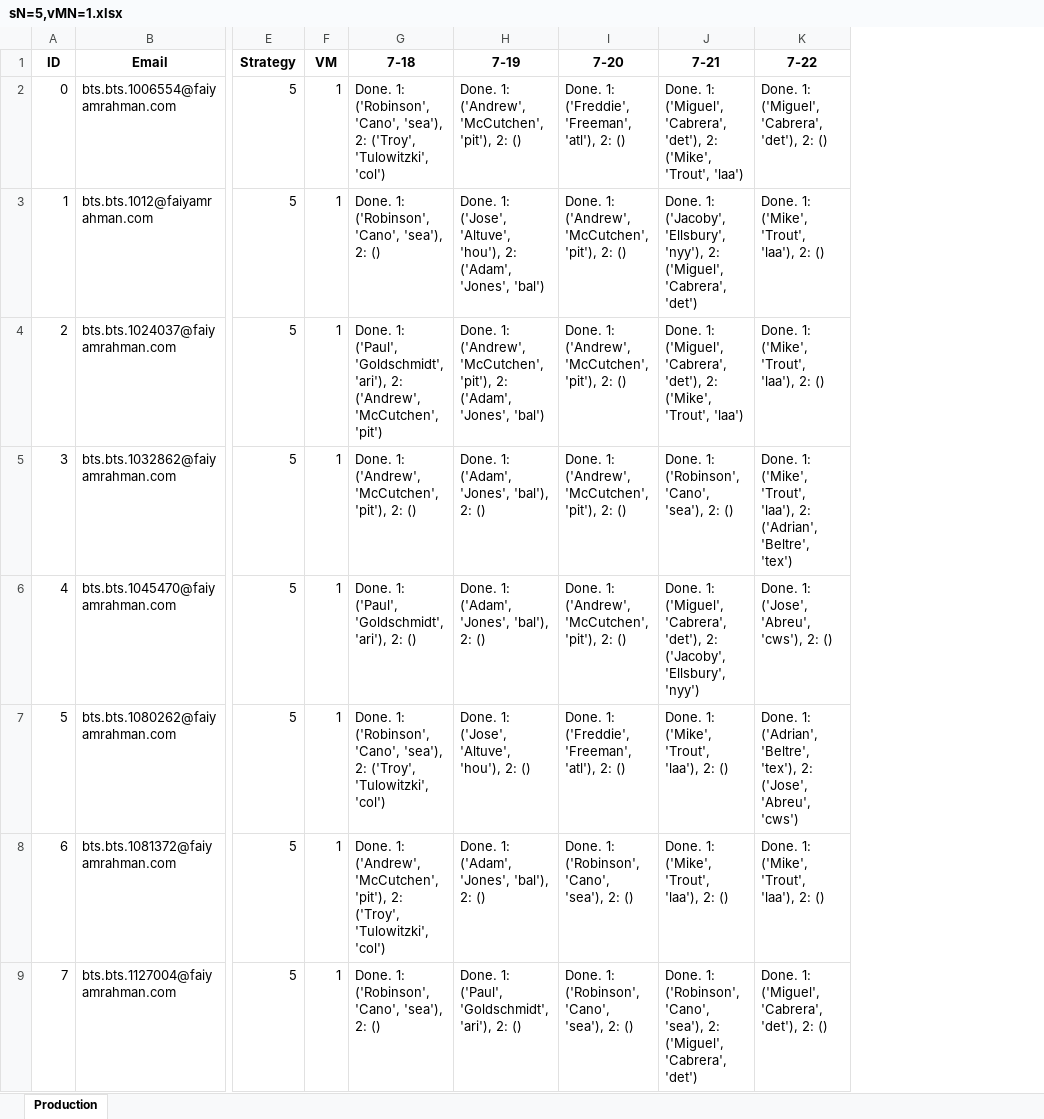
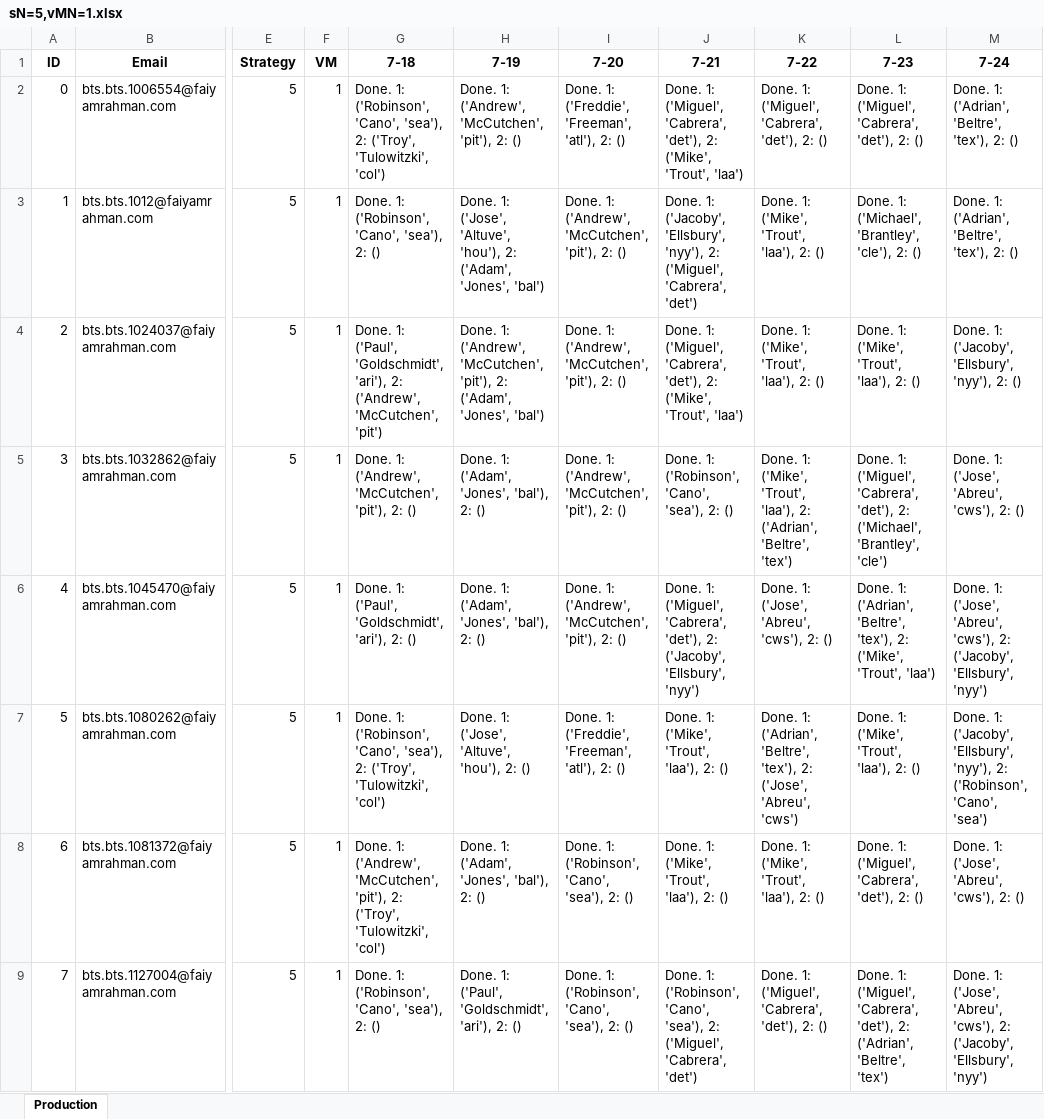
Before and after one commit to frahman5/beatthestreakBots, an Excel workbook: accountFiles/minionAccountFiles/sN=5,vMN=1.xlsx, sheet Production, drawn as a sheet; only a part is shown, gaps mark what is left out; values as stored, in another font and other column widths than the file's, no borders; the diff names each change by its address in the sheet, - before the commit and + after, or states it on an @@ line.

```diff
--- a/accountFiles/minionAccountFiles/sN=5,vMN=1.xlsx (sheet Production)
+++ b/accountFiles/minionAccountFiles/sN=5,vMN=1.xlsx (sheet Production)
+column L (7-23), rows 2-9: Done. 1: ('Miguel', 'Cabrera', 'det'), 2: () | Done. 1: ('Michael', 'Brantley', 'cle'), 2: () | Done. 1: ('Mike', 'Trout', 'laa'), 2: () | Done. 1: ('Miguel', 'Cabrera', 'det'), 2: ('Michael', 'Brantley', 'cle') | Done. 1: ('Adrian', 'Beltre', 'tex'), 2: ('Mike', 'Trout', 'laa') | Done. 1: ('Mike', 'Trout', 'laa'), 2: () | Done. 1: ('Miguel', 'Cabrera', 'det'), 2: () | Done. 1: ('Miguel', 'Cabrera', 'det'), 2: ('Adrian', 'Beltre', 'tex')
+column M (7-24), rows 2-9: Done. 1: ('Adrian', 'Beltre', 'tex'), 2: () | Done. 1: ('Adrian', 'Beltre', 'tex'), 2: () | Done. 1: ('Jacoby', 'Ellsbury', 'nyy'), 2: () | Done. 1: ('Jose', 'Abreu', 'cws'), 2: () | Done. 1: ('Jose', 'Abreu', 'cws'), 2: ('Jacoby', 'Ellsbury', 'nyy') | Done. 1: ('Jacoby', 'Ellsbury', 'nyy'), 2: ('Robinson', 'Cano', 'sea') | Done. 1: ('Jose', 'Abreu', 'cws'), 2: () | Done. 1: ('Jose', 'Abreu', 'cws'), 2: ('Jacoby', 'Ellsbury', 'nyy')
```
Also changed, not shown: accountFiles/minionAccountFiles/sN=5,vMN=2.xlsx, 10 other files.
